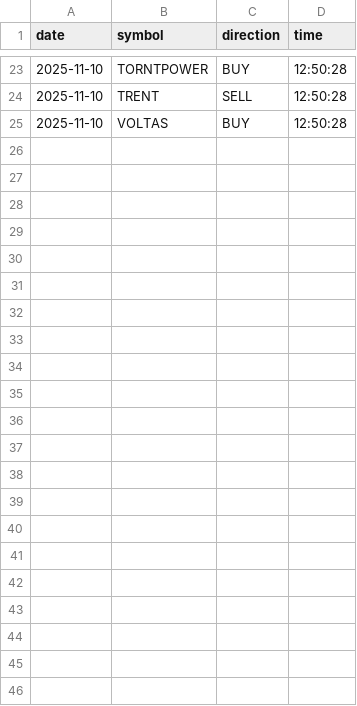
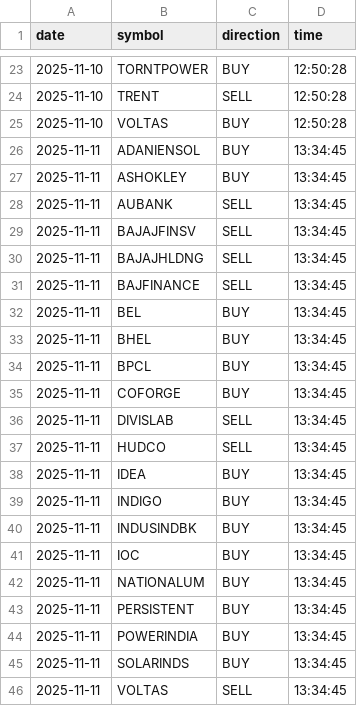
Before and after one commit to shravankishore2/option-orb-bot, a CSV file: sent_notifications.csv, drawn as a sheet; only a part is shown, gaps mark what is left out; the diff names each change by its address in the sheet, - before the commit and + after, or states it on an @@ line.

```diff
--- a/sent_notifications.csv
+++ b/sent_notifications.csv
+row 26: 2025-11-11 | ADANIENSOL | BUY | 13:34:45
+row 27: 2025-11-11 | ASHOKLEY | BUY | 13:34:45
+row 28: 2025-11-11 | AUBANK | SELL | 13:34:45
+row 29: 2025-11-11 | BAJAJFINSV | SELL | 13:34:45
+row 30: 2025-11-11 | BAJAJHLDNG | SELL | 13:34:45
+row 31: 2025-11-11 | BAJFINANCE | SELL | 13:34:45
+row 32: 2025-11-11 | BEL | BUY | 13:34:45
+row 33: 2025-11-11 | BHEL | BUY | 13:34:45
+row 34: 2025-11-11 | BPCL | BUY | 13:34:45
+row 35: 2025-11-11 | COFORGE | BUY | 13:34:45
+row 36: 2025-11-11 | DIVISLAB | SELL | 13:34:45
+row 37: 2025-11-11 | HUDCO | SELL | 13:34:45
+row 38: 2025-11-11 | IDEA | BUY | 13:34:45
+row 39: 2025-11-11 | INDIGO | BUY | 13:34:45
+row 40: 2025-11-11 | INDUSINDBK | BUY | 13:34:45
+row 41: 2025-11-11 | IOC | BUY | 13:34:45
+row 42: 2025-11-11 | NATIONALUM | BUY | 13:34:45
+row 43: 2025-11-11 | PERSISTENT | BUY | 13:34:45
+row 44: 2025-11-11 | POWERINDIA | BUY | 13:34:45
+row 45: 2025-11-11 | SOLARINDS | BUY | 13:34:45
+row 46: 2025-11-11 | VOLTAS | SELL | 13:34:45
```
Also changed, not shown: backtest_opening_range.csv, opening_15min_ohlc.csv, 5 other files.
